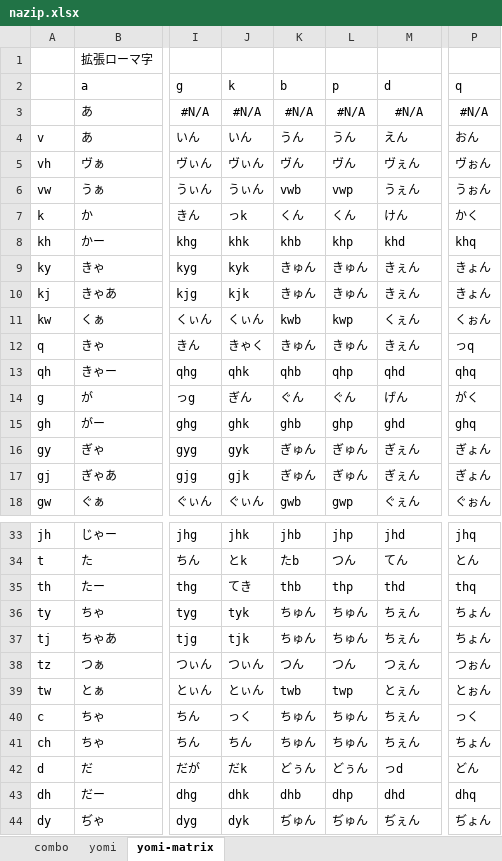
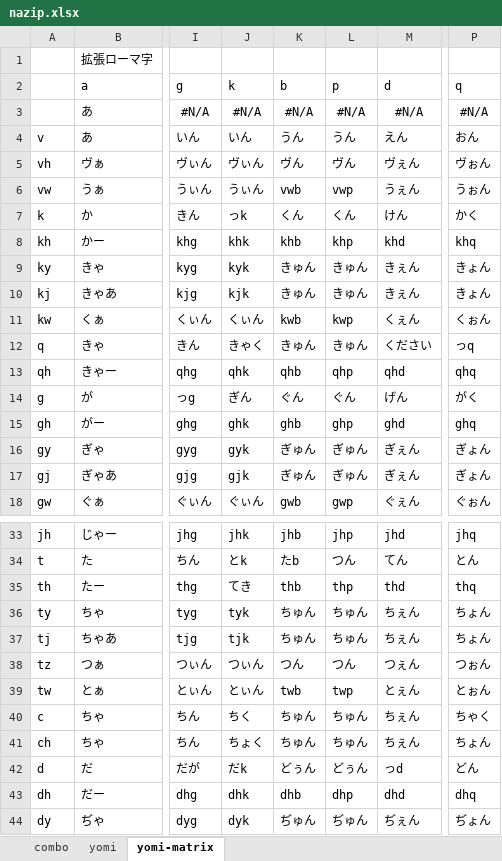
Before and after one commit to rytzk/SharePool, an Excel workbook: nazip.xlsx, sheet yomi-matrix, drawn as a sheet; only a part is shown, gaps mark what is left out; values as stored, in another font and other column widths than the file's, no borders; conditional formats not drawn; the diff names each change by its address in the sheet, - before the commit and + after, or states it on an @@ line.

```diff
--- a/nazip.xlsx (sheet yomi-matrix)
+++ b/nazip.xlsx (sheet yomi-matrix)
-M12 (d): きぇん
+M12 (d): ください
-J40 (k): っく
+J40 (k): ちく
-P40 (q): っく
+P40 (q): ちゃく
-J41 (k): ちん
+J41 (k): ちょく
```
Also changed, not shown: sheet yomi, 1 other file.
